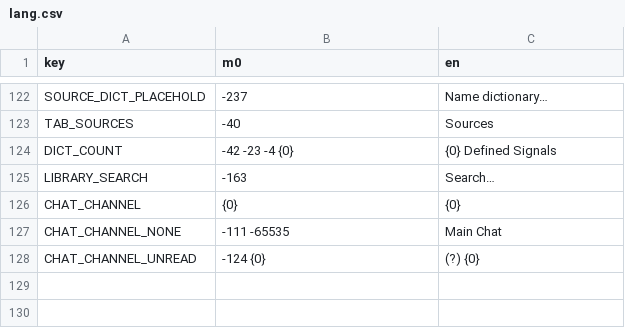
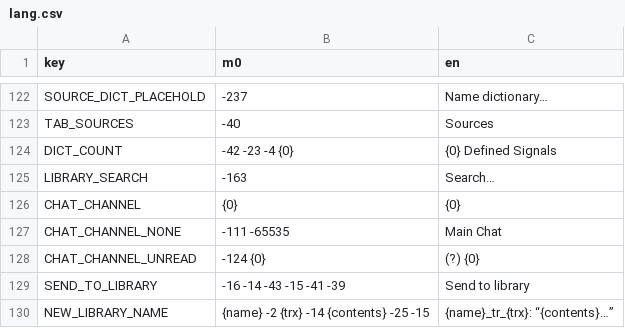
Before and after one commit to A5TR0spud/dscr_asterclient, a CSV file: Localization/lang.csv, drawn as a sheet; only a part is shown, gaps mark what is left out; the diff names each change by its address in the sheet, - before the commit and + after, or states it on an @@ line.

Commit message:
button for received transmissions -> library
+ spoiler:

improved confetti fx

```diff
--- a/Localization/lang.csv
+++ b/Localization/lang.csv
+row 129: SEND_TO_LIBRARY | -16 -14 -43 -15 -41 -39 | Send to library
+row 130: NEW_LIBRARY_NAME | {name} -2 {trx} -14 {contents} -25 -15 | {name}_tr_{trx}: “{contents}…”
```
Also changed, not shown: 9 other files.
